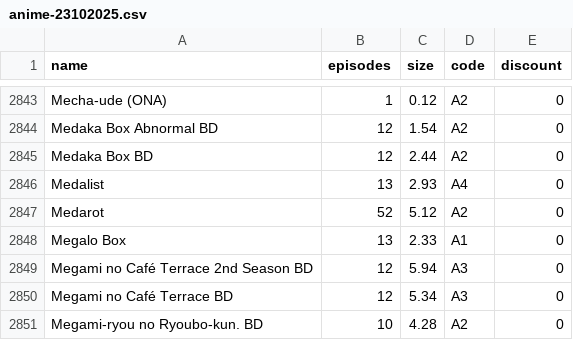
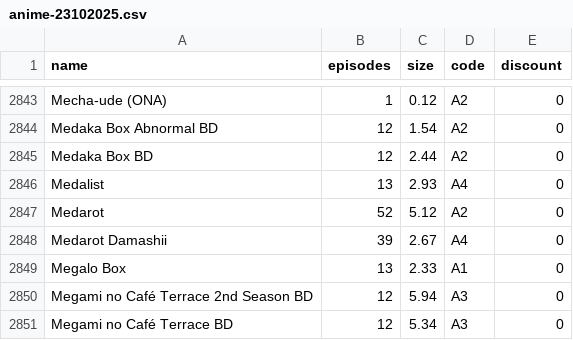
Before and after one commit to Tofan02/anime_store, a CSV file: data/anime-23102025.csv, drawn as a sheet; only a part is shown, gaps mark what is left out; the shorter side is filled out with more unchanged rows; the diff names each change by its address in the sheet, - before the commit and + after, or states it on an @@ line.

Commit message:
Update Isi Filenya

```diff
--- a/data/anime-23102025.csv
+++ b/data/anime-23102025.csv
+row 2848: Medarot Damashii | 39 | 2.67 | A4 | 0
```
